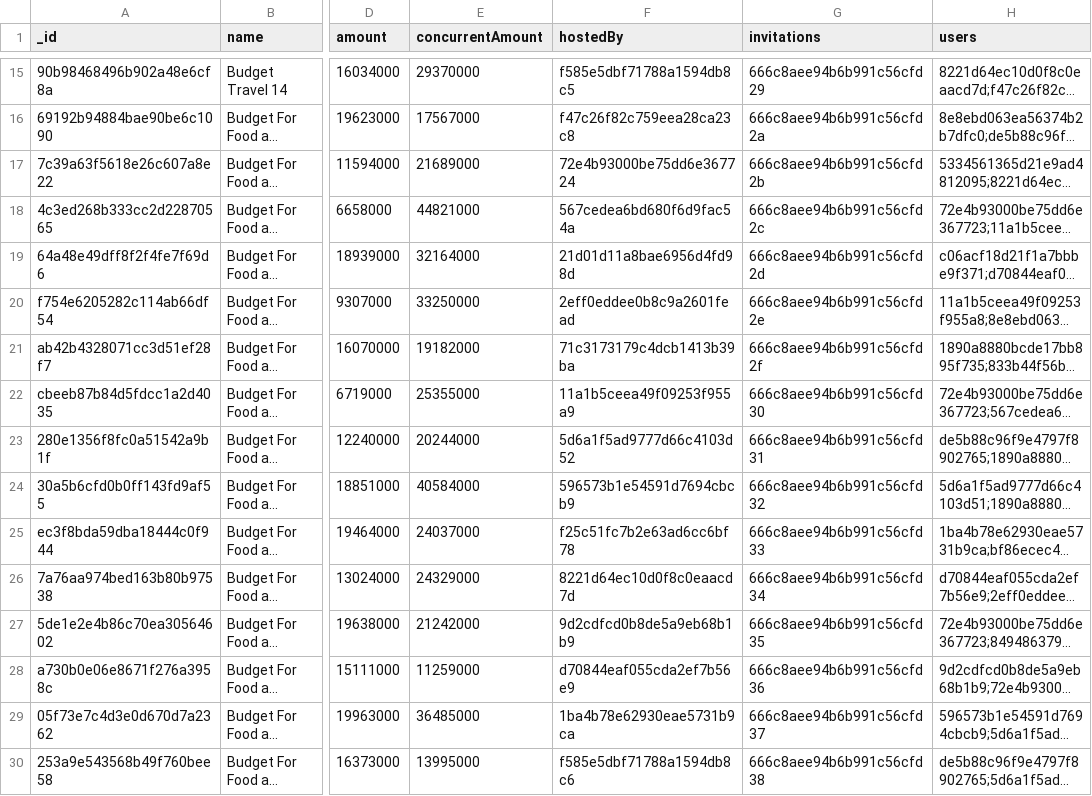
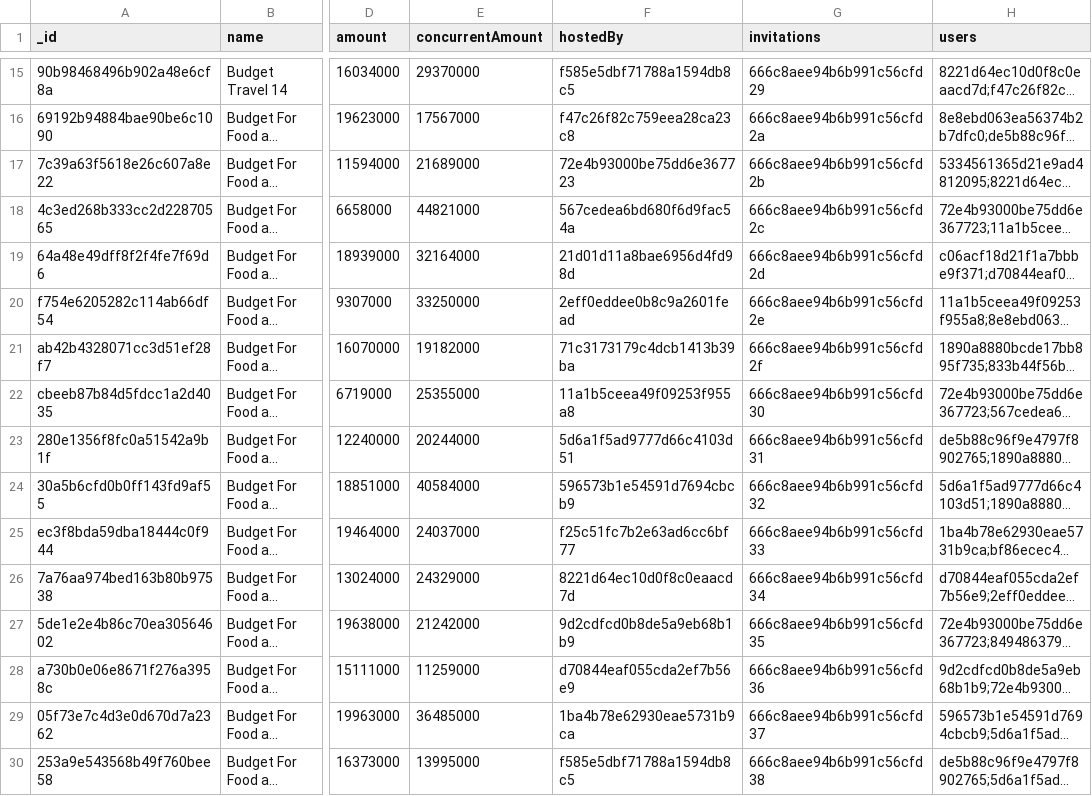
Before and after one commit to Puppychan/TymeSavingBackend, a CSV file: data/NI Data - SharedBudget.csv, drawn as a sheet; only a part is shown, gaps mark what is left out; long unchanged cells end in …; the diff names each change by its address in the sheet, - before the commit and + after, or states it on an @@ line.

```diff
--- a/data/NI Data - SharedBudget.csv
+++ b/data/NI Data - SharedBudget.csv
-F17 (hostedBy): 72e4b93000be75dd6e367724
+F17 (hostedBy): 72e4b93000be75dd6e367723
-F22 (hostedBy): 11a1b5ceea49f09253f955a9
+F22 (hostedBy): 11a1b5ceea49f09253f955a8
-F23 (hostedBy): 5d6a1f5ad9777d66c4103d52
+F23 (hostedBy): 5d6a1f5ad9777d66c4103d51
-F25 (hostedBy): f25c51fc7b2e63ad6cc6bf78
+F25 (hostedBy): f25c51fc7b2e63ad6cc6bf77
-F30 (hostedBy): f585e5dbf71788a1594db8c6
+F30 (hostedBy): f585e5dbf71788a1594db8c5
```
Also changed, not shown: data/NI Data - GroupSaving.csv, data/NI Data - GroupSavingParticipation.csv, 2 other files.
